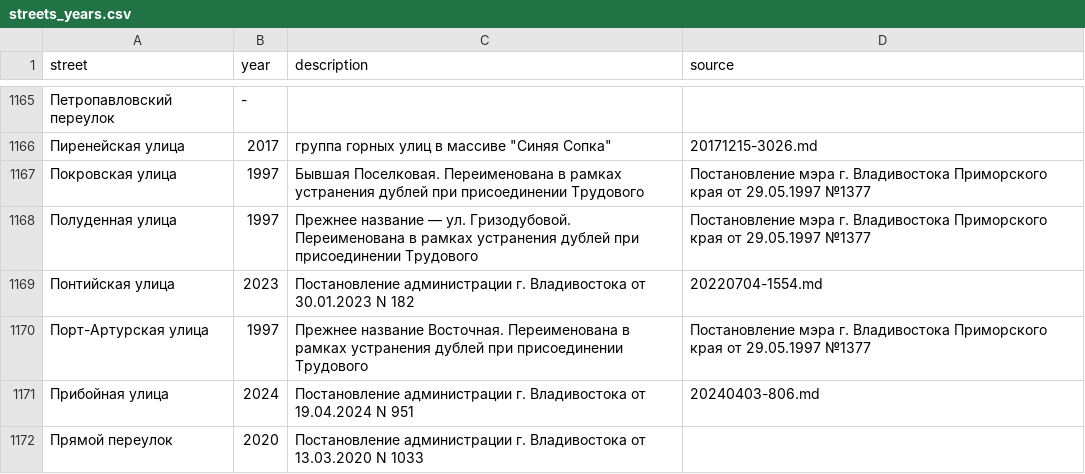
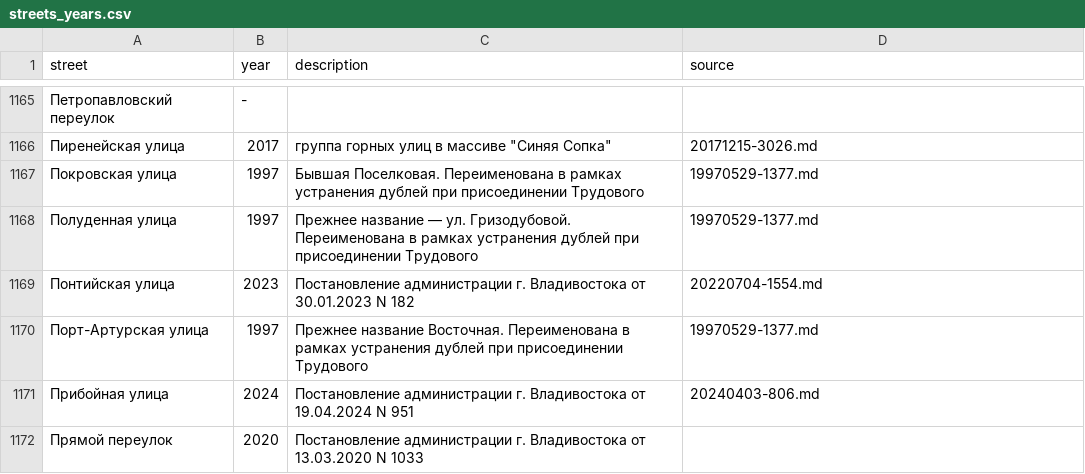
Before and after one commit to skirienko/vvmap, a CSV file: streets_years.csv, drawn as a sheet; only a part is shown, gaps mark what is left out; the diff covers the shown part only.

Commit message:
more streets / years

```diff
--- a/streets_years.csv
+++ b/streets_years.csv
@@ -1166,6 +1166,6 @@ street;year;description;source
 Пиренейская улица;2017;группа горных улиц в массиве "Синяя Сопка";20171215-3026.md
-Покровская улица;1997;Бывшая Поселковая. Переименована в рамках устранения дублей при присоединении Трудового;Постановление мэра г. Владивостока Приморского края от 29.05.1997 №1377
-Полуденная улица;1997;Прежнее название — ул. Гризодубовой. Переименована в рамках устранения дублей при присоединении Трудового;Постановление мэра г. Владивостока Приморского края от 29.05.1997 №1377
+Покровская улица;1997;Бывшая Поселковая. Переименована в рамках устранения дублей при присоединении Трудового;19970529-1377.md
+Полуденная улица;1997;Прежнее название — ул. Гризодубовой. Переименована в рамках устранения дублей при присоединении Трудового;19970529-1377.md
 Понтийская улица;2023;Постановление администрации г. Владивостока от 30.01.2023 N 182;20220704-1554.md
-Порт-Артурская улица;1997;Прежнее название Восточная. Переименована в рамках устранения дублей при присоединении Трудового;Постановление мэра г. Владивостока Приморского края от 29.05.1997 №1377
+Порт-Артурская улица;1997;Прежнее название Восточная. Переименована в рамках устранения дублей при присоединении Трудового;19970529-1377.md
 Прибойная улица;2024;Постановление администрации г. Владивостока от 19.04.2024 N 951;20240403-806.md
```
Also changed, not shown: 35 edited cells elsewhere in this file, 13 other files.
